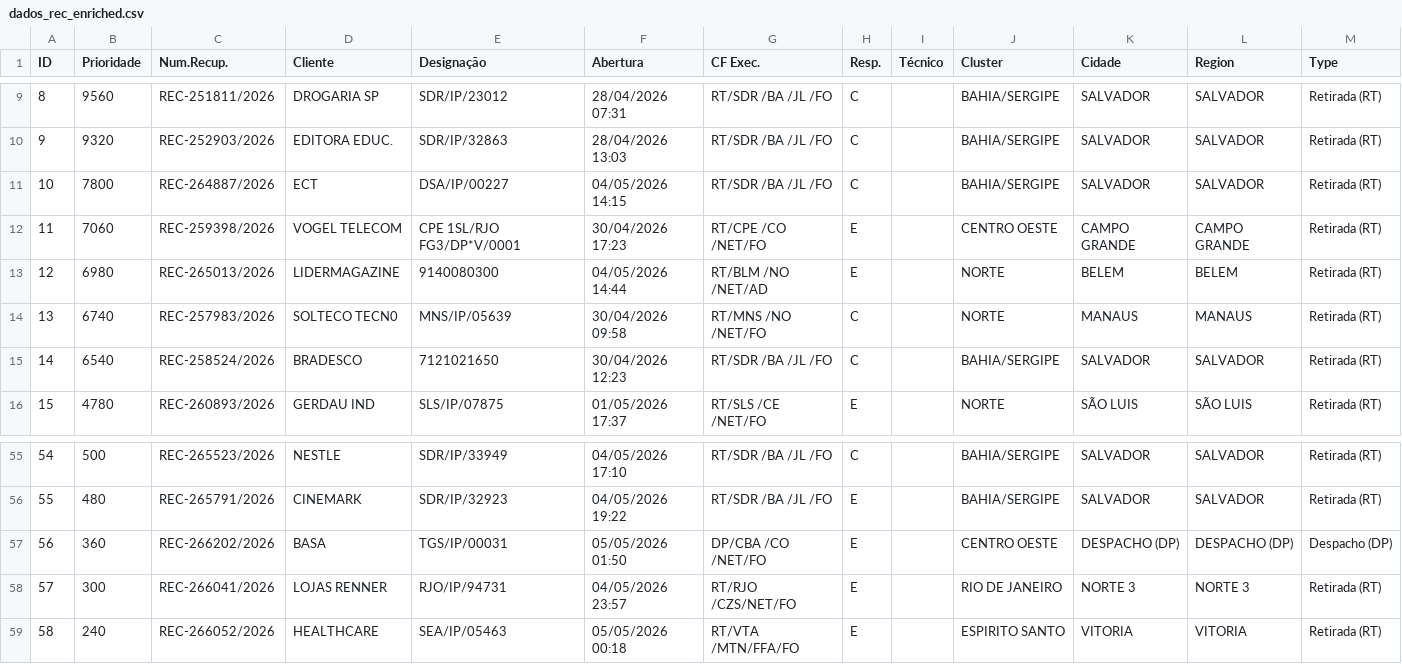
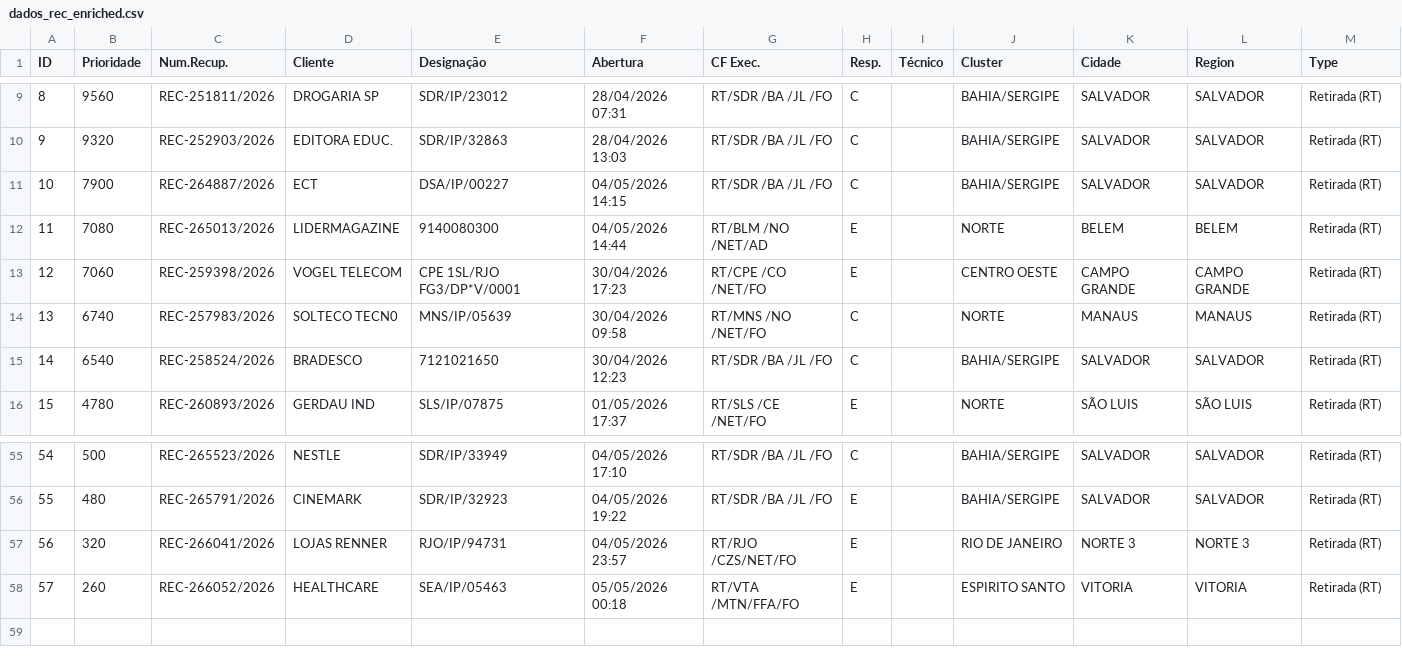
Before and after one commit to cpralonrj-pralon/embratel-sir, a CSV file: dados_rec_enriched.csv, drawn as a sheet; only a part is shown, gaps mark what is left out; removed rows and columns are numbered as before the commit, all else as after; the diff names each change by its address in the sheet, - before the commit and + after, or states it on an @@ line.

```diff
--- a/dados_rec_enriched.csv
+++ b/dados_rec_enriched.csv
-B11 (Prioridade): 7800
+B11 (Prioridade): 7900
+row 12: 11 | 7080 | REC-265013/2026 | LIDERMAGAZINE | 9140080300 | 04/05/2026 14:44 | RT/BLM /NO /NET/AD | E |  | NORTE | BELEM | BELEM | Retirada (RT)
@@ column A (ID) renumbered from row 13 down @@
-row 13: 12 | 6980 | REC-265013/2026 | LIDERMAGAZINE | 9140080300 | 04/05/2026 14:44 | RT/BLM /NO /NET/AD | E |  | NORTE | BELEM | BELEM | Retirada (RT)
-row 57: 56 | 360 | REC-266202/2026 | BASA | TGS/IP/00031 | 05/05/2026 01:50 | DP/CBA /CO /NET/FO | E |  | CENTRO OESTE | DESPACHO (DP) | DESPACHO (DP) | Despacho (DP)
-B57 (Prioridade): 300
+B57 (Prioridade): 320
-B58 (Prioridade): 240
+B58 (Prioridade): 260
```
Also changed, not shown: dados_ral.csv, dados_ral_enriched.csv, 2 other files.
